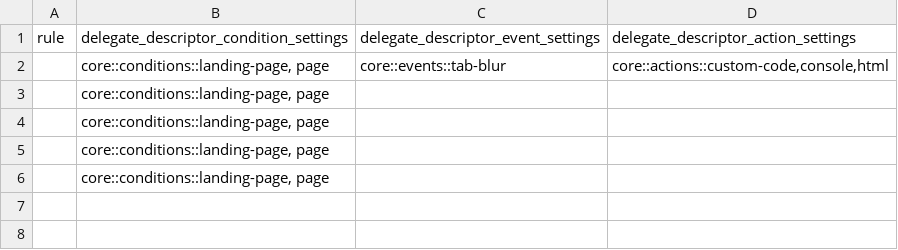
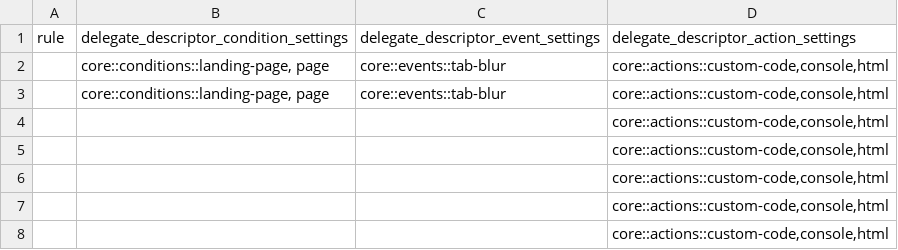
Before and after one commit to analytics-jiten/launch_automation, a CSV file: file1.csv, drawn as a sheet; removed rows and columns are numbered as before the commit, all else as after; the diff names each change by its address in the sheet, - before the commit and + after, or states it on an @@ line.

Commit message:
make multiple events condition action using excel

```diff
--- a/file1.csv
+++ b/file1.csv
-row 3:  | core::conditions::landing-page, page
-row 4:  | core::conditions::landing-page, page
-row 5:  | core::conditions::landing-page, page
-row 6:  | core::conditions::landing-page, page
+row 3:  | core::conditions::landing-page, page | core::events::tab-blur | core::actions::custom-code,console,html
+row 4:  |  |  | core::actions::custom-code,console,html
+row 5:  |  |  | core::actions::custom-code,console,html
+row 6:  |  |  | core::actions::custom-code,console,html
+row 7:  |  |  | core::actions::custom-code,console,html
+row 8:  |  |  | core::actions::custom-code,console,html
```
